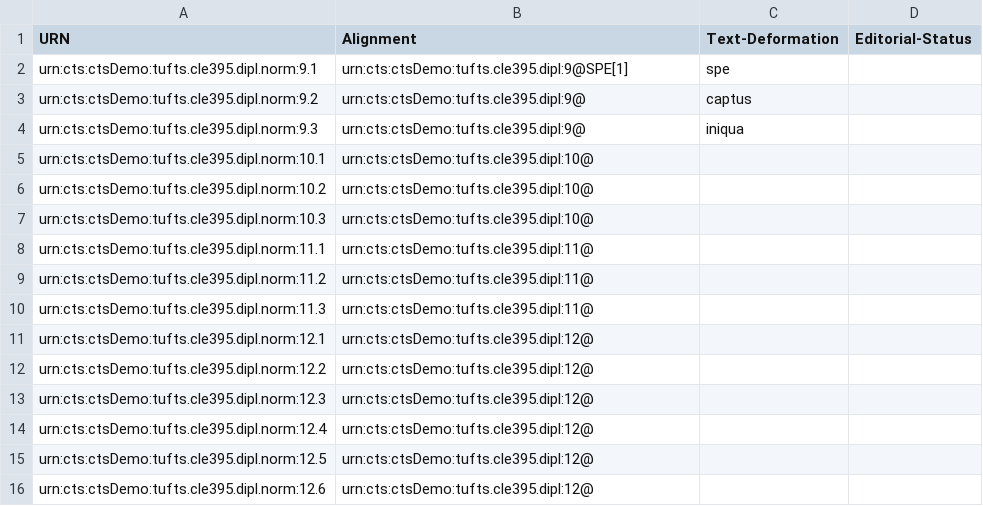
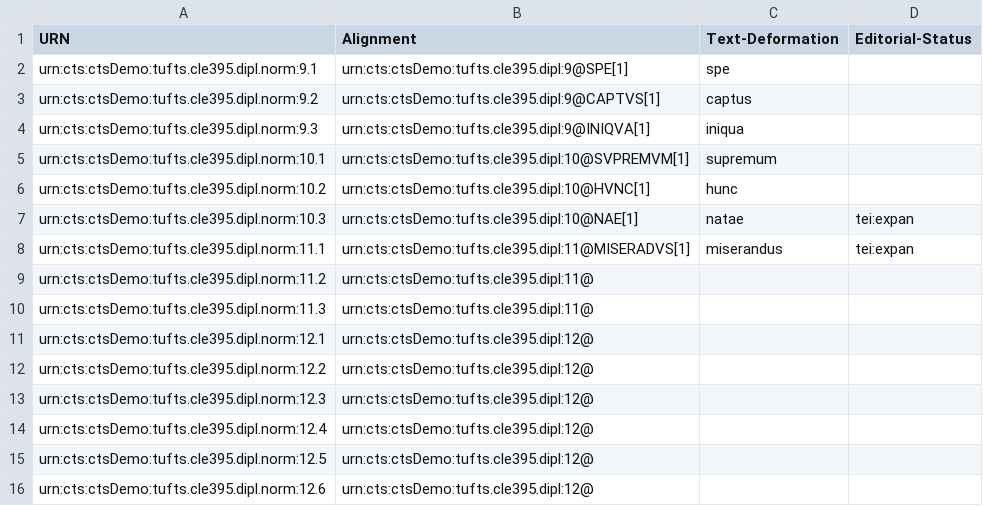
Before and after one commit to Eumaeus/tufts-cts-demo, a CSV file: normalized-9-12.csv, drawn as a sheet.

Commit message:
Update normalized-9-12.csv

```diff
--- a/normalized-9-12.csv
+++ b/normalized-9-12.csv
@@ -2,8 +2,8 @@
 "urn:cts:ctsDemo:tufts.cle395.dipl.norm:9.1","urn:cts:ctsDemo:tufts.cle395.dipl:9@SPE[1]","spe",""
-"urn:cts:ctsDemo:tufts.cle395.dipl.norm:9.2","urn:cts:ctsDemo:tufts.cle395.dipl:9@","captus",""
-"urn:cts:ctsDemo:tufts.cle395.dipl.norm:9.3","urn:cts:ctsDemo:tufts.cle395.dipl:9@","iniqua",""
-"urn:cts:ctsDemo:tufts.cle395.dipl.norm:10.1","urn:cts:ctsDemo:tufts.cle395.dipl:10@","",""
-"urn:cts:ctsDemo:tufts.cle395.dipl.norm:10.2","urn:cts:ctsDemo:tufts.cle395.dipl:10@","",""
-"urn:cts:ctsDemo:tufts.cle395.dipl.norm:10.3","urn:cts:ctsDemo:tufts.cle395.dipl:10@","",""
-"urn:cts:ctsDemo:tufts.cle395.dipl.norm:11.1","urn:cts:ctsDemo:tufts.cle395.dipl:11@","",""
+"urn:cts:ctsDemo:tufts.cle395.dipl.norm:9.2","urn:cts:ctsDemo:tufts.cle395.dipl:9@CAPTVS[1]","captus",""
+"urn:cts:ctsDemo:tufts.cle395.dipl.norm:9.3","urn:cts:ctsDemo:tufts.cle395.dipl:9@INIQVA[1]","iniqua",""
+"urn:cts:ctsDemo:tufts.cle395.dipl.norm:10.1","urn:cts:ctsDemo:tufts.cle395.dipl:10@SVPREMVM[1]","supremum",""
+"urn:cts:ctsDemo:tufts.cle395.dipl.norm:10.2","urn:cts:ctsDemo:tufts.cle395.dipl:10@HVNC[1]","hunc",""
+"urn:cts:ctsDemo:tufts.cle395.dipl.norm:10.3","urn:cts:ctsDemo:tufts.cle395.dipl:10@NAE[1]","natae","tei:expan"
+"urn:cts:ctsDemo:tufts.cle395.dipl.norm:11.1","urn:cts:ctsDemo:tufts.cle395.dipl:11@MISERADVS[1]","miserandus","tei:expan"
 "urn:cts:ctsDemo:tufts.cle395.dipl.norm:11.2","urn:cts:ctsDemo:tufts.cle395.dipl:11@","",""
```
